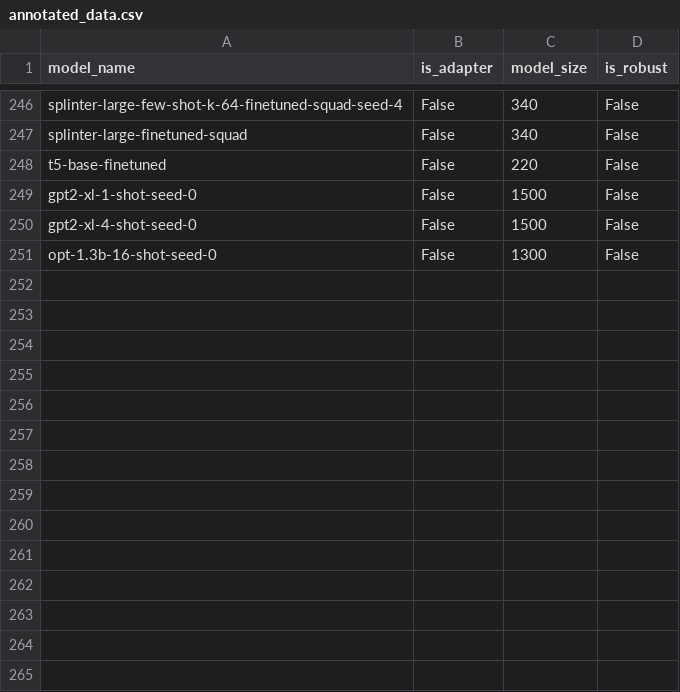
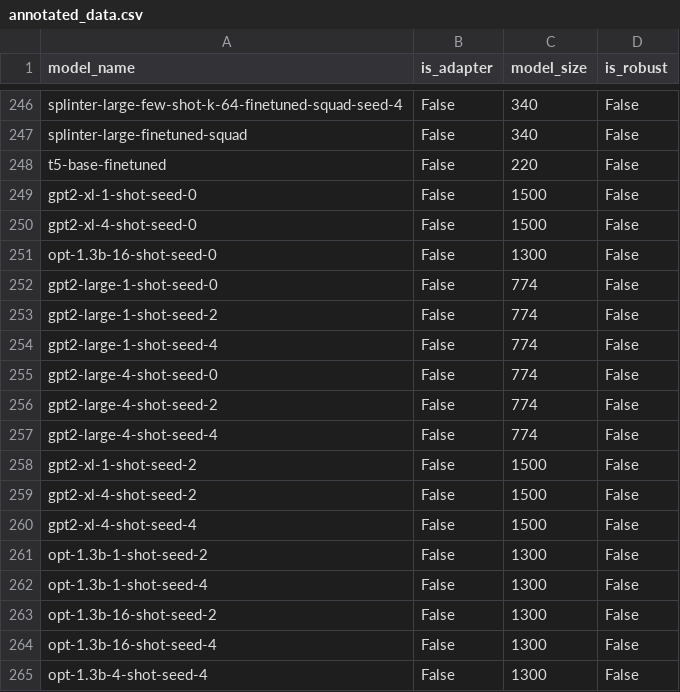
Before and after one commit to anas-awadalla/robustness-in-nlp-streamlit, a CSV file: results/annotated_data.csv, drawn as a sheet; only a part is shown, gaps mark what is left out; the diff names each change by its address in the sheet, - before the commit and + after, or states it on an @@ line.

```diff
--- a/results/annotated_data.csv
+++ b/results/annotated_data.csv
+row 252: gpt2-large-1-shot-seed-0 | False | 774 | False
+row 253: gpt2-large-1-shot-seed-2 | False | 774 | False
+row 254: gpt2-large-1-shot-seed-4 | False | 774 | False
+row 255: gpt2-large-4-shot-seed-0 | False | 774 | False
+row 256: gpt2-large-4-shot-seed-2 | False | 774 | False
+row 257: gpt2-large-4-shot-seed-4 | False | 774 | False
+row 258: gpt2-xl-1-shot-seed-2 | False | 1500 | False
+row 259: gpt2-xl-4-shot-seed-2 | False | 1500 | False
+row 260: gpt2-xl-4-shot-seed-4 | False | 1500 | False
+row 261: opt-1.3b-1-shot-seed-2 | False | 1300 | False
+row 262: opt-1.3b-1-shot-seed-4 | False | 1300 | False
+row 263: opt-1.3b-16-shot-seed-2 | False | 1300 | False
+row 264: opt-1.3b-16-shot-seed-4 | False | 1300 | False
+row 265: opt-1.3b-4-shot-seed-4 | False | 1300 | False
```
Also changed, not shown: 1 other file.
